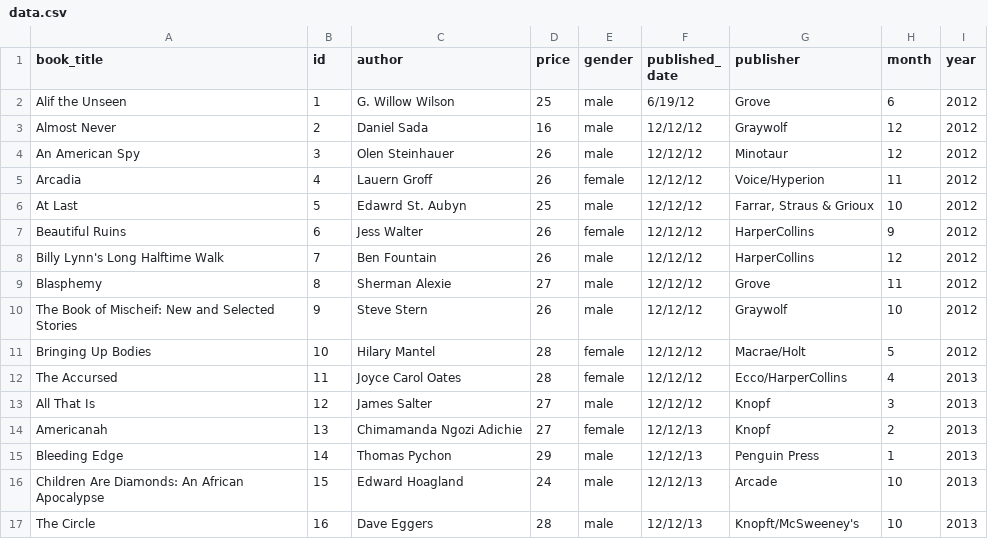
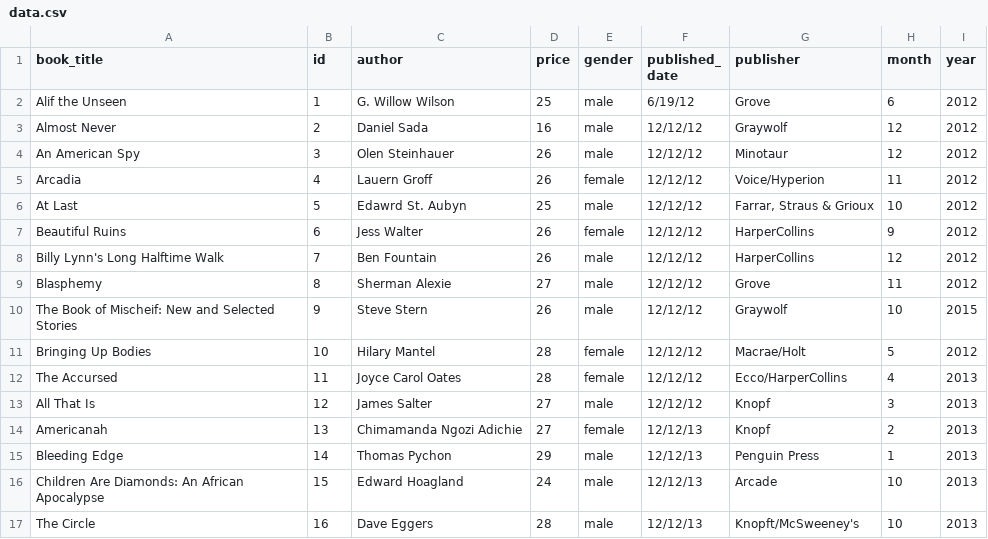
Before and after one commit to Plunkett112358/NYT_d3_fun, a CSV file: data/data.csv, drawn as a sheet; only a part is shown.

Commit message:
sync data test

```diff
--- a/data/data.csv
+++ b/data/data.csv
@@ -9,3 +9,3 @@ Billy Lynn's Long Halftime Walk,7,Ben Fountain,26,male,12/12/12,HarperCollins,12
 Blasphemy,8,Sherman Alexie,27,male,12/12/12,Grove,11,2012
-The Book of Mischeif: New and Selected Stories,9,Steve Stern,26,male,12/12/12,Graywolf,10,2012
+The Book of Mischeif: New and Selected Stories,9,Steve Stern,26,male,12/12/12,Graywolf,10,2015
 Bringing Up Bodies,10,Hilary Mantel,28,female,12/12/12,Macrae/Holt,5,2012
```
